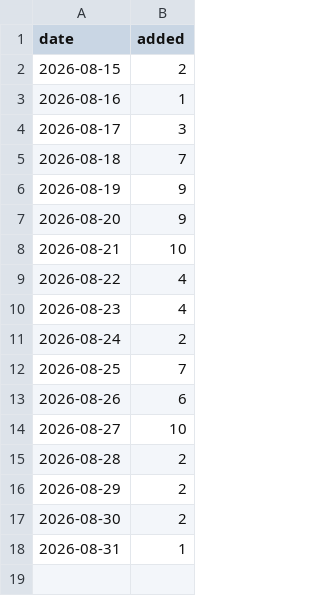
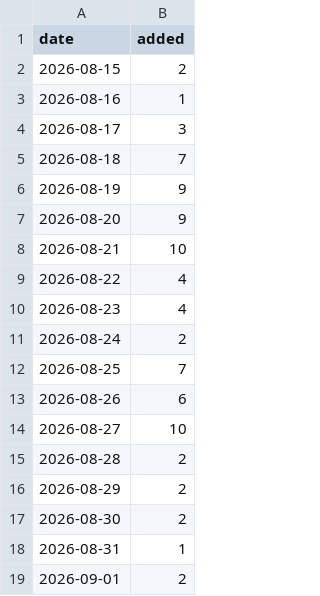
Before and after one commit to CharlesFainLehman/flock-crime-tracker, a CSV file: data/daily_adds.csv, drawn as a sheet.

```diff
--- a/data/daily_adds.csv
+++ b/data/daily_adds.csv
@@ -18 +18,2 @@ date,added
 2026-08-31,1
+2026-09-01,2
```
Also changed, not shown: 4 other files.
